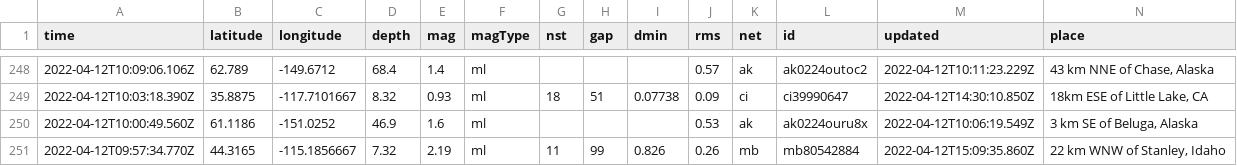
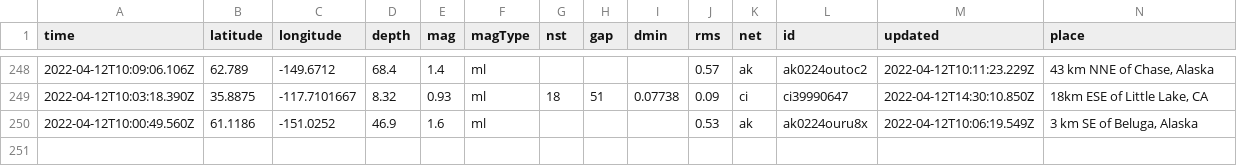
Before and after one commit to adriandgarcia/nicar2022_github_actions, a CSV file: usgs_current.csv, drawn as a sheet; only a part is shown, gaps mark what is left out; rows hold the shown columns only; the diff covers the shown part only; the diff names each change by its address in the sheet, - before the commit and + after, or states it on an @@ line.

```diff
--- a/usgs_current.csv
+++ b/usgs_current.csv
-row 251: 2022-04-12T09:57:34.770Z | 44.3165 | -115.1856667 | 7.32 | 2.19 | ml | 11 | 99 | 0.826 | 0.26 | mb | mb80542884 | 2022-04-12T15:09:35.860Z | 22 km WNW of Stanley, Idaho
```
Also changed, not shown: 1 removed row and 4 edited cells elsewhere in this file.
